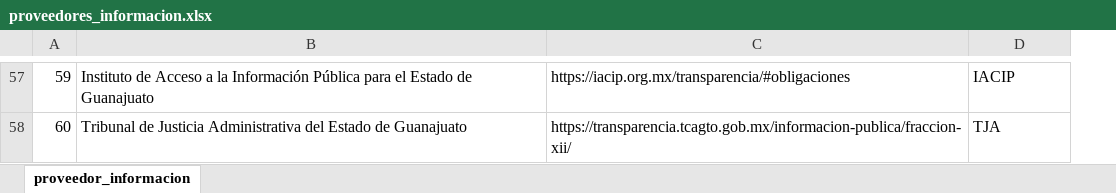
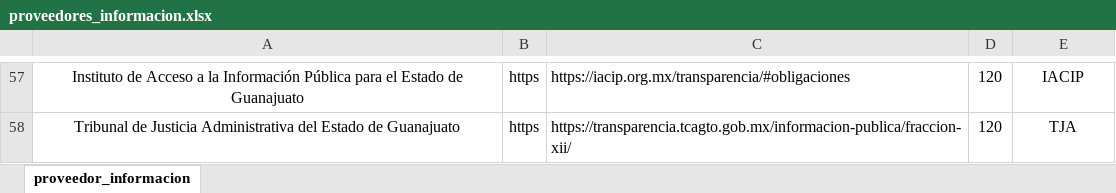
Before and after one commit to EmirSESEA/sea-monitor-electron, an Excel workbook: proveedores_informacion.xlsx, sheet proveedor_informacion, drawn as a sheet; only a part is shown, gaps mark what is left out; values as stored, in another font and other column widths than the file's, no borders; removed rows and columns are numbered as before the commit, all else as after; the diff covers the shown part only; the diff names each change by its address in the sheet, - before the commit and + after, or states it on an @@ line.

```diff
--- a/proveedores_informacion.xlsx (sheet proveedor_informacion)
+++ b/proveedores_informacion.xlsx (sheet proveedor_informacion)
-column A, rows 57-58: 59 | 60
+column B, rows 57-58: https | https
+column D, rows 57-58: 120 | 120
-A57:A58 alignment: left
+A57:A58 alignment: center
-E57:E58 alignment: left
+E57:E58 alignment: center
```
Also changed, not shown: 1 added row, 1 removed row and cell formats elsewhere in this sheet, 6 other files.
